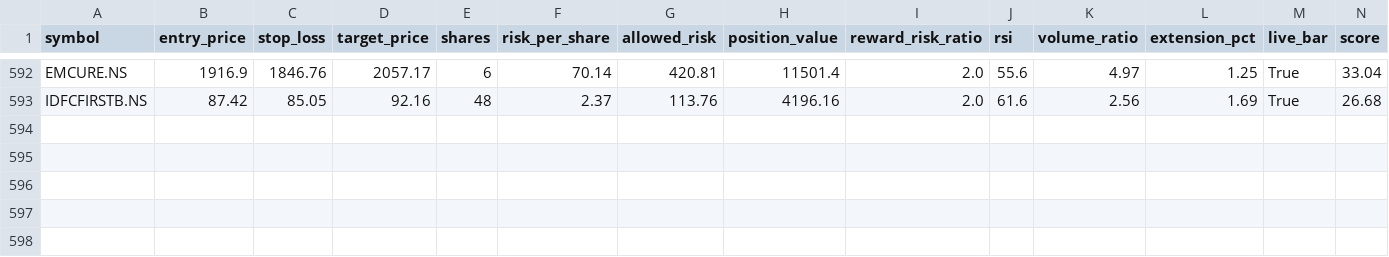
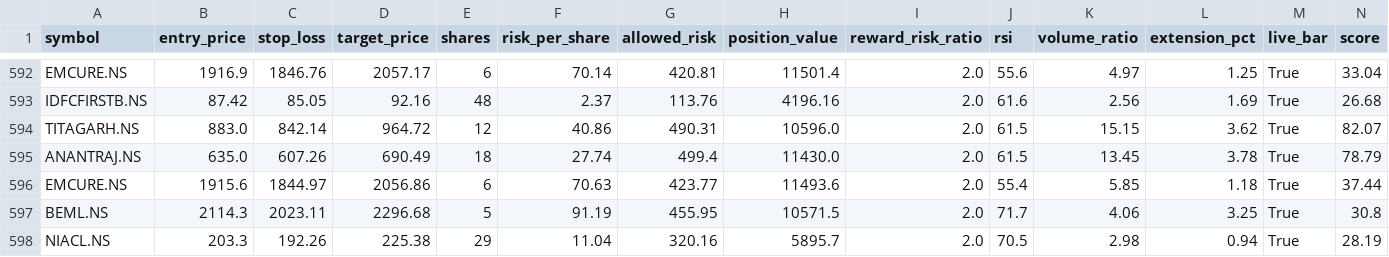
Before and after one commit to eeshanshukla12-star/nse_screener_1_.py, a CSV file: signals_log.csv, drawn as a sheet; only a part is shown, gaps mark what is left out; rows hold the shown columns only; the diff names each change by its address in the sheet, - before the commit and + after, or states it on an @@ line.

Commit message:
Update signal log [skip ci]

```diff
--- a/signals_log.csv
+++ b/signals_log.csv
+row 594: TITAGARH.NS | 883.0 | 842.14 | 964.72 | 12 | 40.86 | 490.31 | 10596.0 | 2.0 | 61.5 | 15.15 | 3.62 | True | 82.07
+row 595: ANANTRAJ.NS | 635.0 | 607.26 | 690.49 | 18 | 27.74 | 499.4 | 11430.0 | 2.0 | 61.5 | 13.45 | 3.78 | True | 78.79
+row 596: EMCURE.NS | 1915.6 | 1844.97 | 2056.86 | 6 | 70.63 | 423.77 | 11493.6 | 2.0 | 55.4 | 5.85 | 1.18 | True | 37.44
+row 597: BEML.NS | 2114.3 | 2023.11 | 2296.68 | 5 | 91.19 | 455.95 | 10571.5 | 2.0 | 71.7 | 4.06 | 3.25 | True | 30.8
+row 598: NIACL.NS | 203.3 | 192.26 | 225.38 | 29 | 11.04 | 320.16 | 5895.7 | 2.0 | 70.5 | 2.98 | 0.94 | True | 28.19
```
